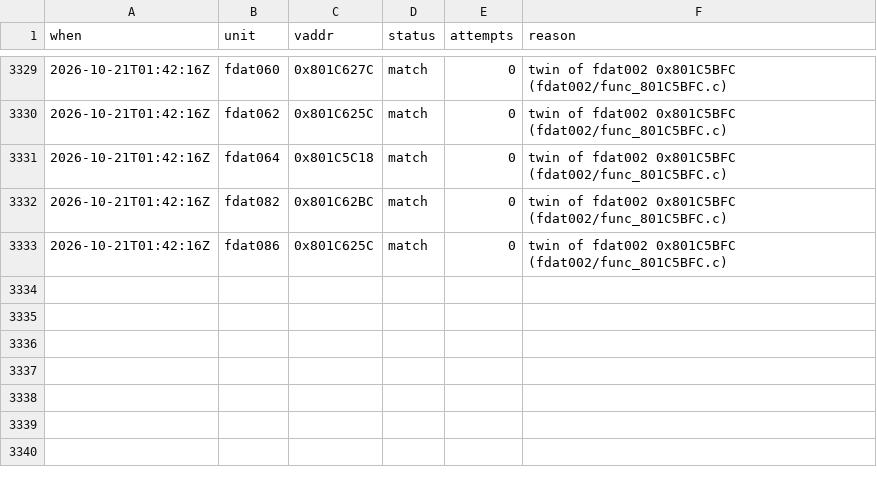
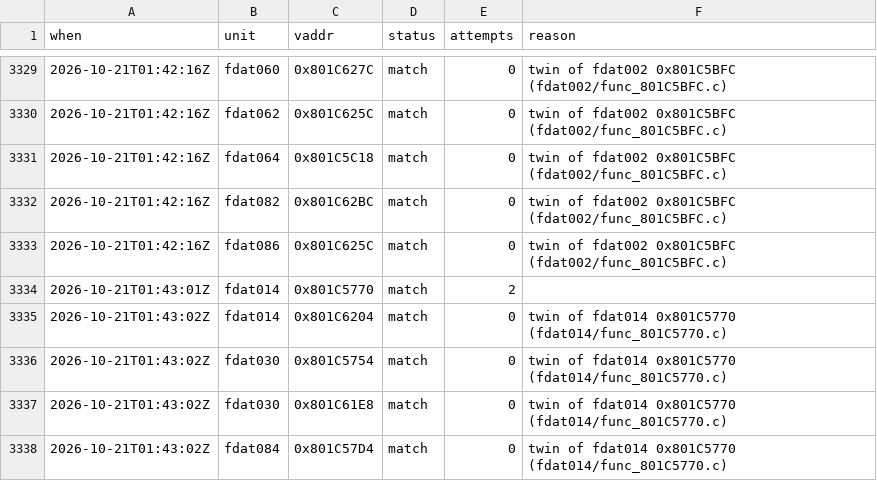
Before and after one commit to byroweb/AC1_RE, a TSV file: tools/loop/ledger.tsv, drawn as a sheet; only a part is shown, gaps mark what is left out; the diff names each change by its address in the sheet, - before the commit and + after, or states it on an @@ line.

```diff
--- a/tools/loop/ledger.tsv
+++ b/tools/loop/ledger.tsv
+row 3334: 2026-10-21T01:43:01Z | fdat014 | 0x801C5770 | match | 2
+row 3335: 2026-10-21T01:43:02Z | fdat014 | 0x801C6204 | match | 0 | twin of fdat014 0x801C5770 (fdat014/func_801C5770.c)
+row 3336: 2026-10-21T01:43:02Z | fdat030 | 0x801C5754 | match | 0 | twin of fdat014 0x801C5770 (fdat014/func_801C5770.c)
+row 3337: 2026-10-21T01:43:02Z | fdat030 | 0x801C61E8 | match | 0 | twin of fdat014 0x801C5770 (fdat014/func_801C5770.c)
+row 3338: 2026-10-21T01:43:02Z | fdat084 | 0x801C57D4 | match | 0 | twin of fdat014 0x801C5770 (fdat014/func_801C5770.c)
```
Also changed, not shown: re/match/manifest.tsv, re/match/twin_replay.tsv, 1 other file.
